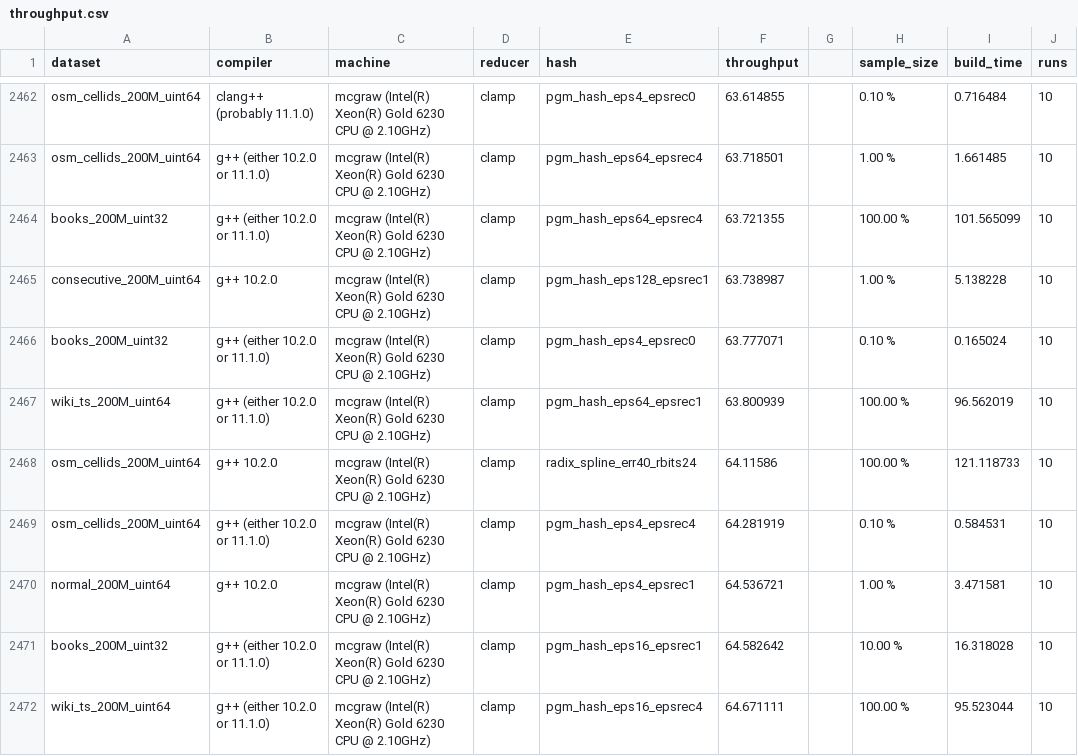
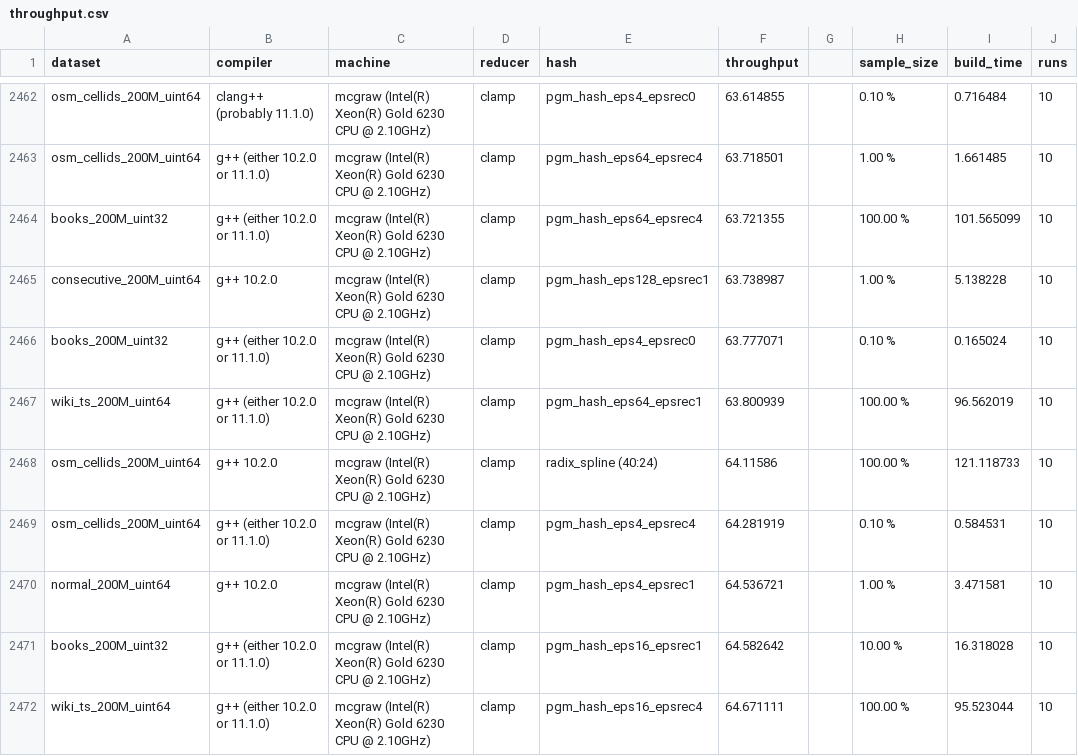
Before and after one commit to DominikHorn/hashing-old-archive, a CSV file: short_paper_graphs/throughput/throughput.csv, drawn as a sheet; only a part is shown, gaps mark what is left out; the diff covers the shown part only.

Commit message:
adjust radix spline parameter format

```diff
--- a/short_paper_graphs/throughput/throughput.csv
+++ b/short_paper_graphs/throughput/throughput.csv
@@ -2467,3 +2467,3 @@ books_200M_uint32,g++ (either 10.2.0 or 11.1.0),mcgraw (Intel(R) Xeon(R) Gold 62
 wiki_ts_200M_uint64,g++ (either 10.2.0 or 11.1.0),mcgraw (Intel(R) Xeon(R) Gold 6230 CPU @ 2.10GHz),clamp,pgm_hash_eps64_epsrec1,63.800939,,100.00 %,96.562019,10
-osm_cellids_200M_uint64,g++ 10.2.0,mcgraw (Intel(R) Xeon(R) Gold 6230 CPU @ 2.10GHz),clamp,radix_spline_err40_rbits24,64.11586,,100.00 %,121.118733,10
+osm_cellids_200M_uint64,g++ 10.2.0,mcgraw (Intel(R) Xeon(R) Gold 6230 CPU @ 2.10GHz),clamp,radix_spline (40:24),64.11586,,100.00 %,121.118733,10
 osm_cellids_200M_uint64,g++ (either 10.2.0 or 11.1.0),mcgraw (Intel(R) Xeon(R) Gold 6230 CPU @ 2.10GHz),clamp,pgm_hash_eps4_epsrec4,64.281919,,0.10 %,0.584531,10
```
Also changed, not shown: 59 edited cells elsewhere in this file.
